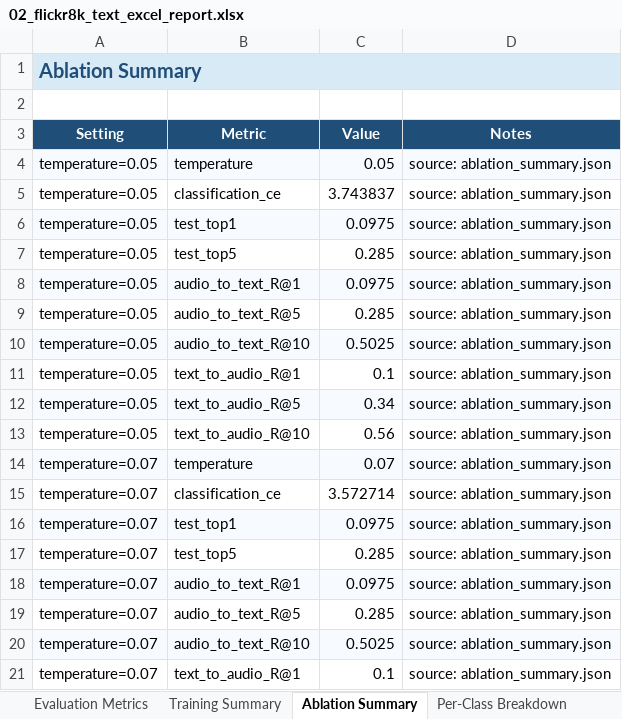
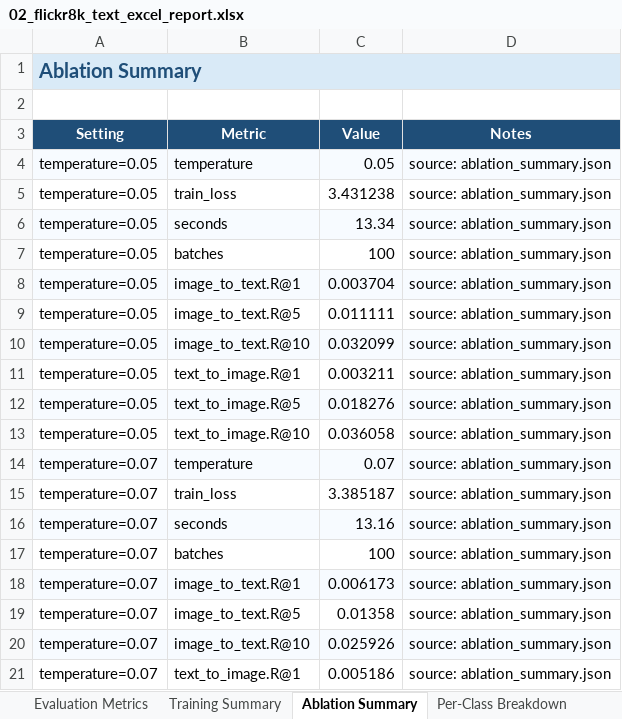
Before and after one commit to hntung23-HCMUS/ImageBind_ML_HCMUS_2026, an Excel workbook: ResultForText2/02_flickr8k_text_excel_report.xlsx, sheet Ablation Summary, drawn as a sheet; only a part is shown; values as stored, in another font and other column widths than the file's, no borders; the diff covers the shown part only; the diff names each change by its address in the sheet, - before the commit and + after, or states it on an @@ line.

```diff
--- a/ResultForText2/02_flickr8k_text_excel_report.xlsx (sheet Ablation Summary)
+++ b/ResultForText2/02_flickr8k_text_excel_report.xlsx (sheet Ablation Summary)
-B5 (Metric): classification_ce
+B5 (Metric): train_loss
-C5 (Value): 3.743837
+C5 (Value): 3.431238
-B6 (Metric): test_top1
+B6 (Metric): seconds
-C6 (Value): 0.0975
+C6 (Value): 13.34
-B7 (Metric): test_top5
+B7 (Metric): batches
-C7 (Value): 0.285
+C7 (Value): 100
-B8 (Metric): audio_to_text_R@1
+B8 (Metric): image_to_text.R@1
-C8 (Value): 0.0975
+C8 (Value): 0.003704
-B9 (Metric): audio_to_text_R@5
+B9 (Metric): image_to_text.R@5
-C9 (Value): 0.285
+C9 (Value): 0.011111
-B10 (Metric): audio_to_text_R@10
+B10 (Metric): image_to_text.R@10
-C10 (Value): 0.5025
+C10 (Value): 0.032099
-B11 (Metric): text_to_audio_R@1
+B11 (Metric): text_to_image.R@1
-C11 (Value): 0.1
+C11 (Value): 0.003211
-B12 (Metric): text_to_audio_R@5
+B12 (Metric): text_to_image.R@5
-C12 (Value): 0.34
+C12 (Value): 0.018276
-B13 (Metric): text_to_audio_R@10
+B13 (Metric): text_to_image.R@10
-C13 (Value): 0.56
+C13 (Value): 0.036058
-B15 (Metric): classification_ce
+B15 (Metric): train_loss
-C15 (Value): 3.572714
+C15 (Value): 3.385187
-B16 (Metric): test_top1
+B16 (Metric): seconds
-C16 (Value): 0.0975
+C16 (Value): 13.16
-B17 (Metric): test_top5
+B17 (Metric): batches
-C17 (Value): 0.285
+C17 (Value): 100
-B18 (Metric): audio_to_text_R@1
+B18 (Metric): image_to_text.R@1
-C18 (Value): 0.0975
+C18 (Value): 0.006173
-B19 (Metric): audio_to_text_R@5
+B19 (Metric): image_to_text.R@5
-C19 (Value): 0.285
+C19 (Value): 0.01358
-B20 (Metric): audio_to_text_R@10
+B20 (Metric): image_to_text.R@10
-C20 (Value): 0.5025
+C20 (Value): 0.025926
-B21 (Metric): text_to_audio_R@1
+B21 (Metric): text_to_image.R@1
-C21 (Value): 0.1
+C21 (Value): 0.005186
```
Also changed, not shown: 10 removed rows and 22 edited cells elsewhere in this sheet, sheet Per-Class Breakdown, sheet Training Summary, sheet Evaluation Metrics, sheet Output Manifest, 18 other files.
